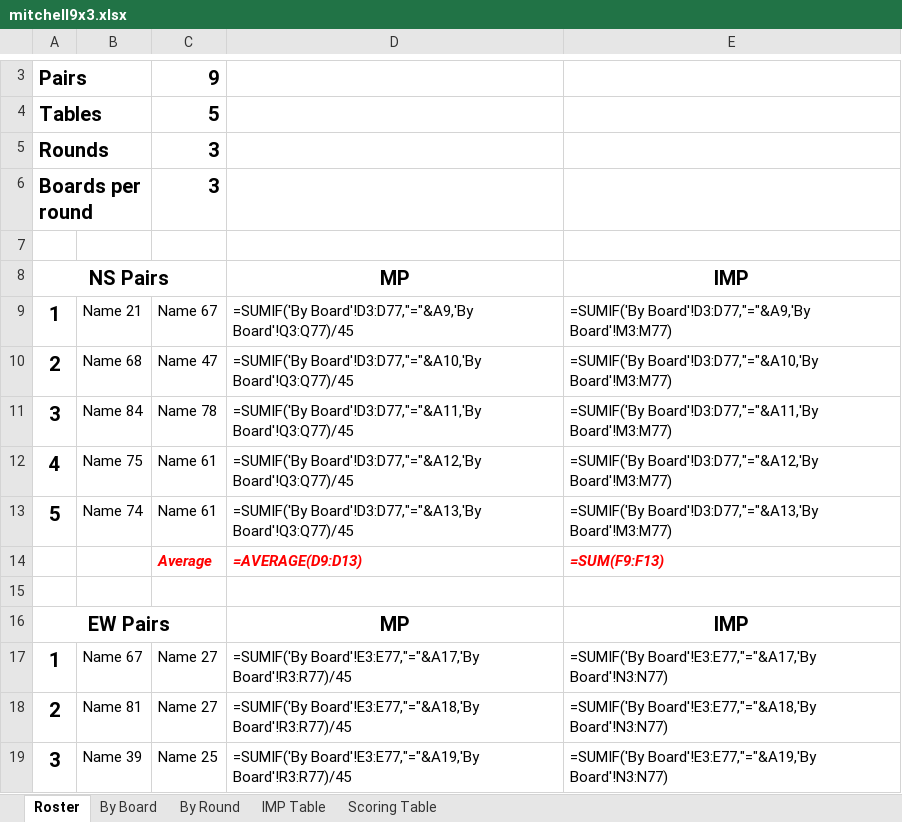
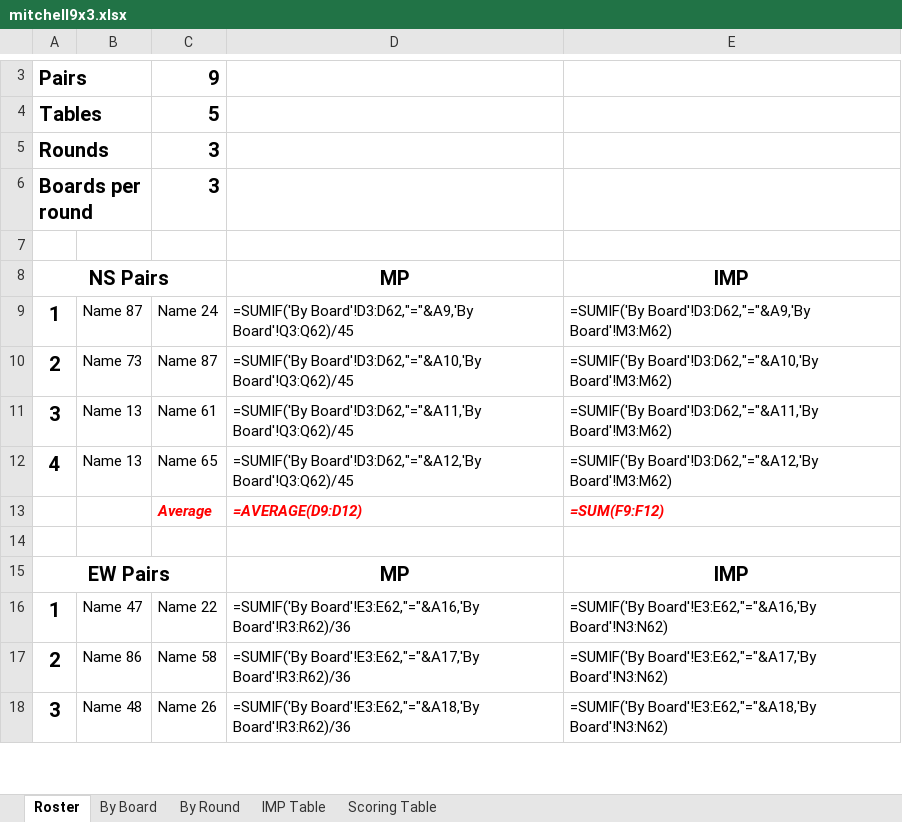
Before and after one commit to sywhub/howellcards, an Excel workbook: mitchell9x3.xlsx, sheet Roster, drawn as a sheet; only a part is shown, gaps mark what is left out; values as stored, in another font and other column widths than the file's, no borders; formulas without a stored value are shown as written; removed rows and columns are numbered as before the commit, all else as after; the diff covers the shown part only; the diff names each change by its address in the sheet, - before the commit and + after, or states it on an @@ line.

Commit message:
names

```diff
--- a/mitchell9x3.xlsx (sheet Roster)
+++ b/mitchell9x3.xlsx (sheet Roster)
-B9: Name 21
+B9: Name 87
-C9: Name 67
+C9: Name 24
-D9: =SUMIF('By Board'!D3:D77,"="&A9,'By Board'!Q3:Q77)/45
+D9: =SUMIF('By Board'!D3:D62,"="&A9,'By Board'!Q3:Q62)/45
-E9: =SUMIF('By Board'!D3:D77,"="&A9,'By Board'!M3:M77)
+E9: =SUMIF('By Board'!D3:D62,"="&A9,'By Board'!M3:M62)
-B10: Name 68
+B10: Name 73
-C10: Name 47
+C10: Name 87
-D10: =SUMIF('By Board'!D3:D77,"="&A10,'By Board'!Q3:Q77)/45
+D10: =SUMIF('By Board'!D3:D62,"="&A10,'By Board'!Q3:Q62)/45
-E10: =SUMIF('By Board'!D3:D77,"="&A10,'By Board'!M3:M77)
+E10: =SUMIF('By Board'!D3:D62,"="&A10,'By Board'!M3:M62)
-B11: Name 84
+B11: Name 13
-C11: Name 78
+C11: Name 61
-D11: =SUMIF('By Board'!D3:D77,"="&A11,'By Board'!Q3:Q77)/45
+D11: =SUMIF('By Board'!D3:D62,"="&A11,'By Board'!Q3:Q62)/45
-E11: =SUMIF('By Board'!D3:D77,"="&A11,'By Board'!M3:M77)
+E11: =SUMIF('By Board'!D3:D62,"="&A11,'By Board'!M3:M62)
-B12: Name 75
+B12: Name 13
-C12: Name 61
+C12: Name 65
-D12: =SUMIF('By Board'!D3:D77,"="&A12,'By Board'!Q3:Q77)/45
+D12: =SUMIF('By Board'!D3:D62,"="&A12,'By Board'!Q3:Q62)/45
-E12: =SUMIF('By Board'!D3:D77,"="&A12,'By Board'!M3:M77)
+E12: =SUMIF('By Board'!D3:D62,"="&A12,'By Board'!M3:M62)
-row 13: 5 | Name 74 | Name 61 | =SUMIF('By Board'!D3:D77,"="&A13,'By Board'!Q3:Q77)/45 | =SUMIF('By Board'!D3:D77,"="&A13,'By Board'!M3:M77)
-D13: =AVERAGE(D9:D13)
+D13: =AVERAGE(D9:D12)
-E13: =SUM(F9:F13)
+E13: =SUM(F9:F12)
-B16: Name 67
+B16: Name 47
-C16: Name 27
+C16: Name 22
-D16: =SUMIF('By Board'!E3:E77,"="&A17,'By Board'!R3:R77)/45
+D16: =SUMIF('By Board'!E3:E62,"="&A16,'By Board'!R3:R62)/36
-E16: =SUMIF('By Board'!E3:E77,"="&A17,'By Board'!N3:N77)
+E16: =SUMIF('By Board'!E3:E62,"="&A16,'By Board'!N3:N62)
-B17: Name 81
+B17: Name 86
-C17: Name 27
+C17: Name 58
-D17: =SUMIF('By Board'!E3:E77,"="&A18,'By Board'!R3:R77)/45
+D17: =SUMIF('By Board'!E3:E62,"="&A17,'By Board'!R3:R62)/36
-E17: =SUMIF('By Board'!E3:E77,"="&A18,'By Board'!N3:N77)
+E17: =SUMIF('By Board'!E3:E62,"="&A17,'By Board'!N3:N62)
-B18: Name 39
+B18: Name 48
-C18: Name 25
+C18: Name 26
-D18: =SUMIF('By Board'!E3:E77,"="&A19,'By Board'!R3:R77)/45
+D18: =SUMIF('By Board'!E3:E62,"="&A18,'By Board'!R3:R62)/36
-E18: =SUMIF('By Board'!E3:E77,"="&A19,'By Board'!N3:N77)
+E18: =SUMIF('By Board'!E3:E62,"="&A18,'By Board'!N3:N62)
```
Also changed, not shown: 11 edited cells elsewhere in this sheet, sheet By Board, sheet By Round, howell4x3.xlsx, howell5x3.xlsx, 14 other files.
